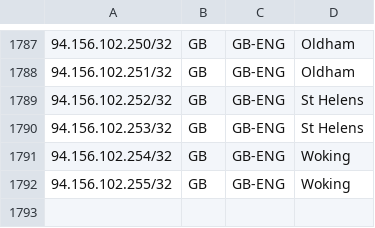
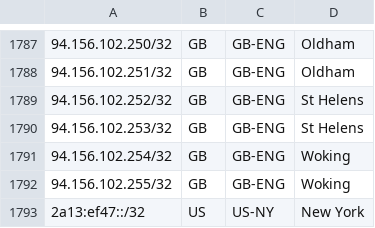
Before and after one commit to Epikwire/geofeed, a CSV file: geofeed.csv, drawn as a sheet; only a part is shown, gaps mark what is left out; the diff names each change by its address in the sheet, - before the commit and + after, or states it on an @@ line.

Commit message:
Update geofeed.csv

```diff
--- a/geofeed.csv
+++ b/geofeed.csv
+row 1793: 2a13:ef47::/32 | US | US-NY | New York
```
